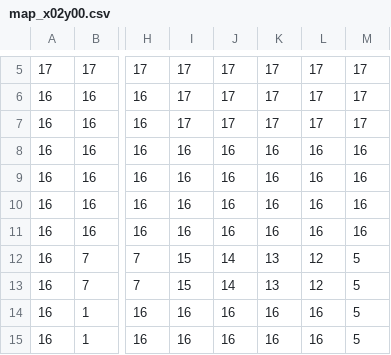
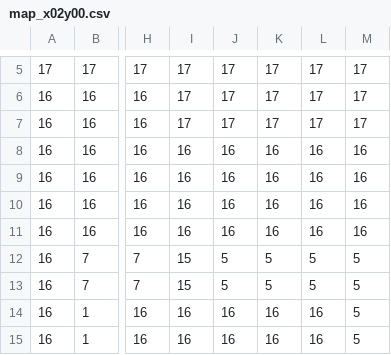
Before and after one commit to youse912215/Oregano, a CSV file: Oregano/resource/csv/map_x02y00.csv, drawn as a sheet; only a part is shown, gaps mark what is left out; the diff names each change by its address in the sheet, - before the commit and + after, or states it on an @@ line.

```diff
--- a/Oregano/resource/csv/map_x02y00.csv
+++ b/Oregano/resource/csv/map_x02y00.csv
-J12:J13: 14
+J12:J13: 5
-K12:K13: 13
+K12:K13: 5
-L12:L13: 12
+L12:L13: 5
```
Also changed, not shown: Oregano/resource/csv/map_x02y01.csv, Oregano/resource/csv/map_x02y03.csv, 8 other files.
